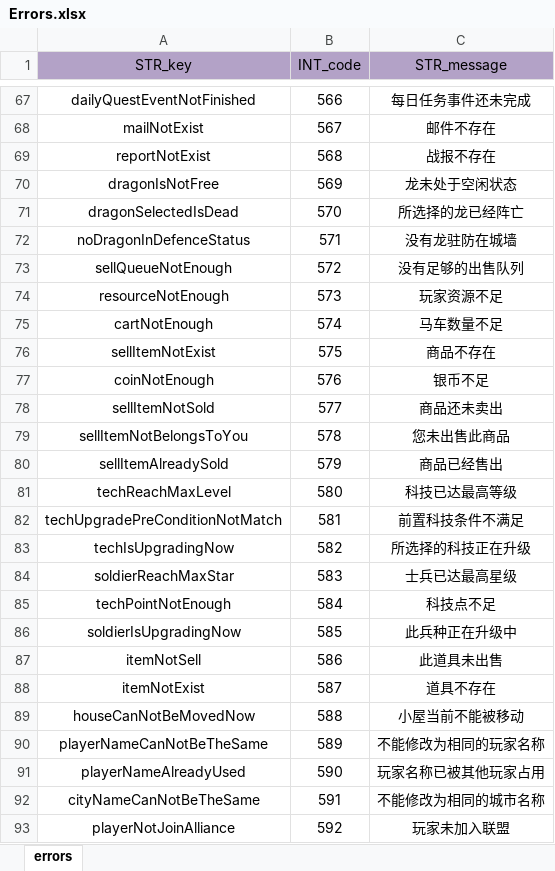
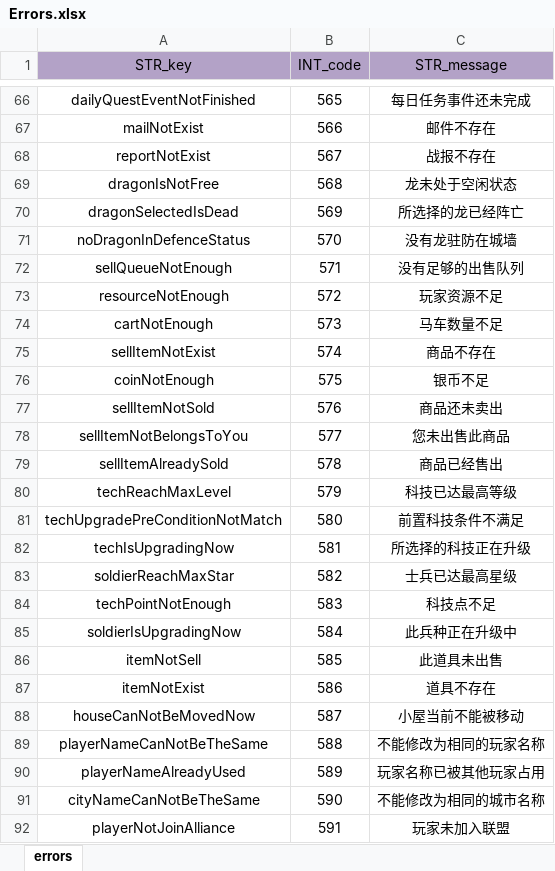
Before and after one commit to ModunZhang/kod_server, an Excel workbook: gameData/shared/Errors.xlsx, sheet errors, drawn as a sheet; only a part is shown, gaps mark what is left out; values as stored, in another font and other column widths than the file's, no borders; addresses are those after the commit; the diff covers the shown part only; the diff names each change by its address in the sheet, - before the commit and + after, or states it on an @@ line.

```diff
--- a/gameData/shared/Errors.xlsx (sheet errors)
+++ b/gameData/shared/Errors.xlsx (sheet errors)
-B66 (INT_code): 566
+B66 (INT_code): 565
-B67 (INT_code): 567
+B67 (INT_code): 566
-B68 (INT_code): 568
+B68 (INT_code): 567
-B69 (INT_code): 569
+B69 (INT_code): 568
-B70 (INT_code): 570
+B70 (INT_code): 569
-B71 (INT_code): 571
+B71 (INT_code): 570
-B72 (INT_code): 572
+B72 (INT_code): 571
-B73 (INT_code): 573
+B73 (INT_code): 572
-B74 (INT_code): 574
+B74 (INT_code): 573
-B75 (INT_code): 575
+B75 (INT_code): 574
-B76 (INT_code): 576
+B76 (INT_code): 575
-B77 (INT_code): 577
+B77 (INT_code): 576
-B78 (INT_code): 578
+B78 (INT_code): 577
-B79 (INT_code): 579
+B79 (INT_code): 578
-B80 (INT_code): 580
+B80 (INT_code): 579
-B81 (INT_code): 581
+B81 (INT_code): 580
-B82 (INT_code): 582
+B82 (INT_code): 581
-B83 (INT_code): 583
+B83 (INT_code): 582
-B84 (INT_code): 584
+B84 (INT_code): 583
-B85 (INT_code): 585
+B85 (INT_code): 584
-B86 (INT_code): 586
+B86 (INT_code): 585
-B87 (INT_code): 587
+B87 (INT_code): 586
-B88 (INT_code): 588
+B88 (INT_code): 587
-B89 (INT_code): 589
+B89 (INT_code): 588
-B90 (INT_code): 590
+B90 (INT_code): 589
-B91 (INT_code): 591
+B91 (INT_code): 590
-B92 (INT_code): 592
+B92 (INT_code): 591
```
Also changed, not shown: 1 removed row and 115 edited cells elsewhere in this sheet, 9 other files.
